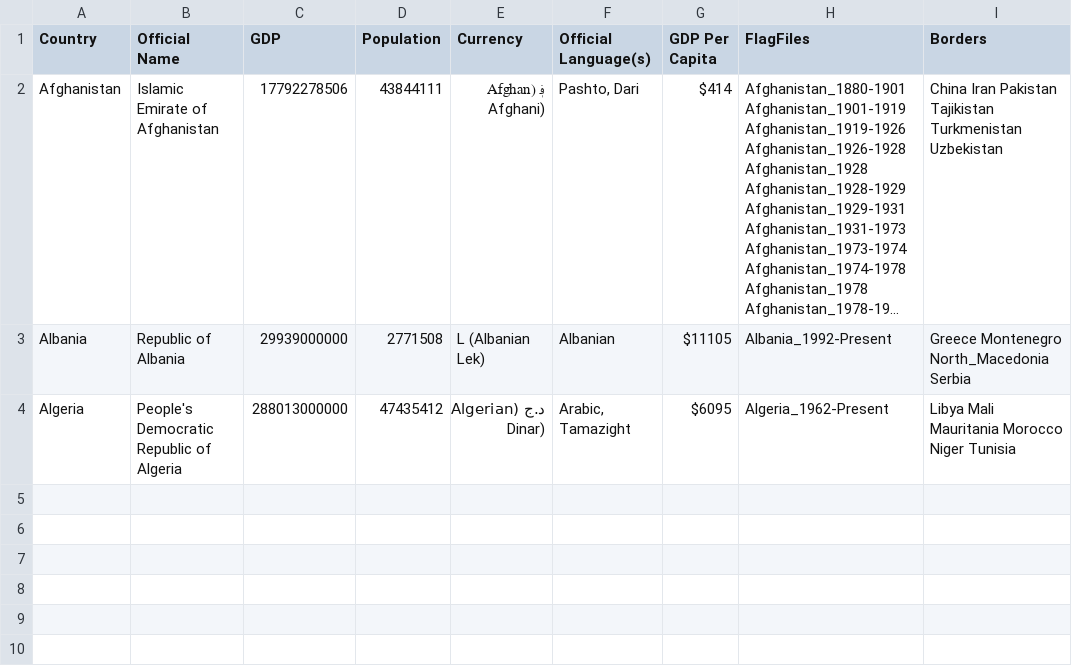
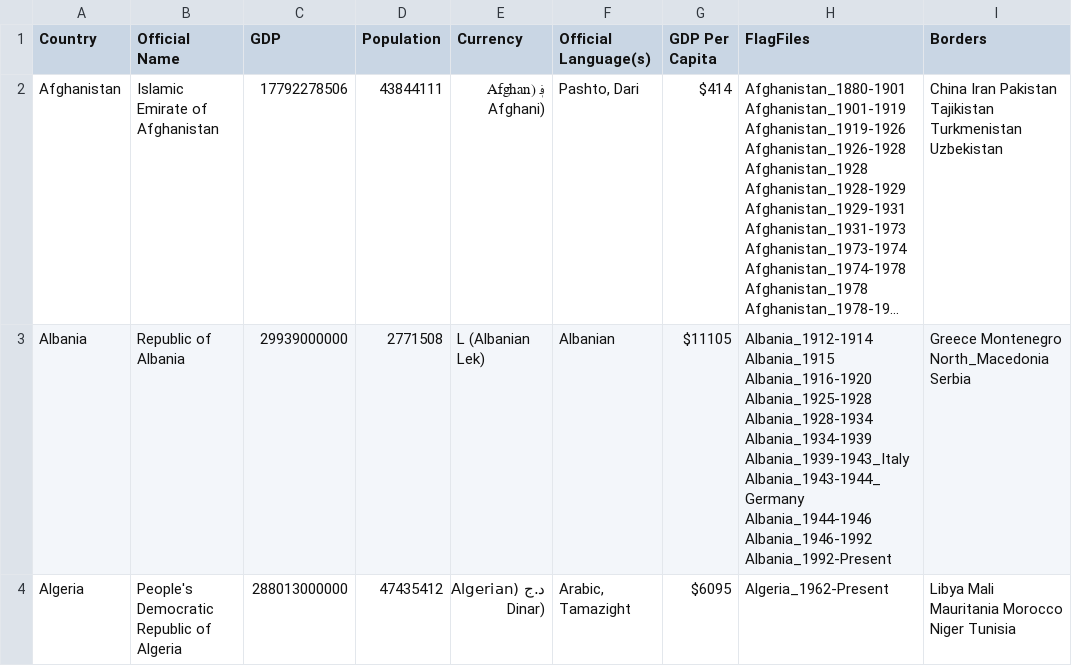
Before and after one commit to RandomMappingDude/FlagFinderData, a CSV file: Data/CountryData.csv, drawn as a sheet; long unchanged cells end in …; the diff names each change by its address in the sheet, - before the commit and + after, or states it on an @@ line.

Commit message:
Update CountryData.csv

```diff
--- a/Data/CountryData.csv
+++ b/Data/CountryData.csv
-H3 (FlagFiles): Albania_1992-Present
+H3 (FlagFiles): Albania_1912-1914 Albania_1915 Albania_1916-1920 Albania_1925-1928 Albania_1928-1934 Albania_1934-1939 Albania_1939-1943_Italy Albania_1943-1944_Germany Albania_1944-1946 Albania_1946-1992 Albania_1992-Present
```
